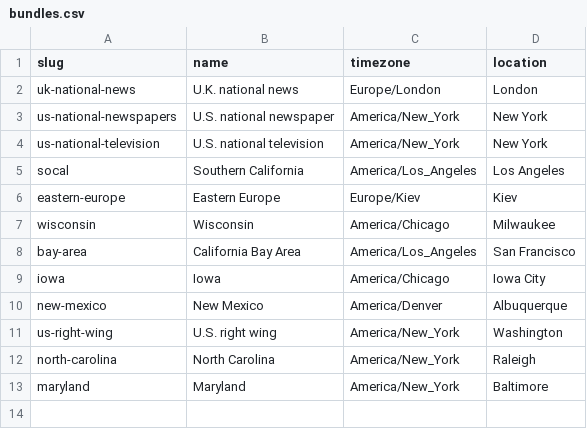
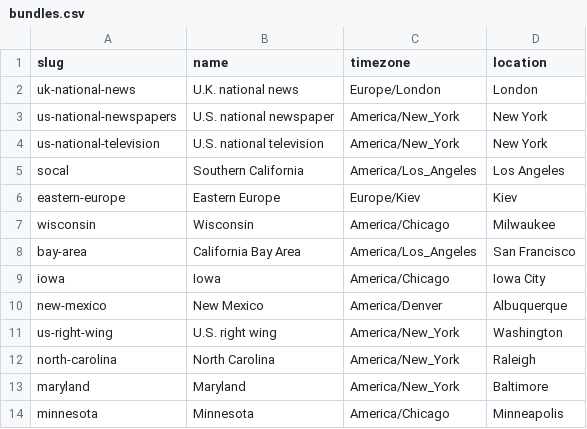
Before and after one commit to simonw/news-homepages, a CSV file: newshomepages/sources/bundles.csv, drawn as a sheet; the diff names each change by its address in the sheet, - before the commit and + after, or states it on an @@ line.

```diff
--- a/newshomepages/sources/bundles.csv
+++ b/newshomepages/sources/bundles.csv
+row 14: minnesota | Minnesota | America/Chicago | Minneapolis
```
Also changed, not shown: newshomepages/sources/sites.csv, 4 other files.
